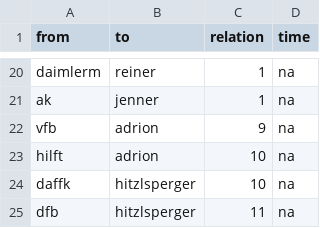
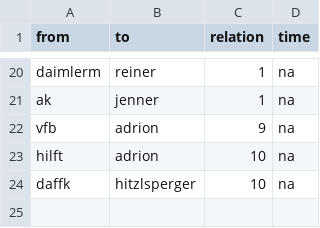
Before and after one commit to anniedieleichte/snaa, a CSV file: test2/Vorlage Edge- und Nodelist - Edgelist.csv, drawn as a sheet; only a part is shown, gaps mark what is left out; the diff names each change by its address in the sheet, - before the commit and + after, or states it on an @@ line.

Commit message:
Update Vorlage Edge- und Nodelist - Edgelist.csv
b

```diff
--- a/test2/Vorlage Edge- und Nodelist - Edgelist.csv
+++ b/test2/Vorlage Edge- und Nodelist - Edgelist.csv
-row 25: dfb | hitzlsperger | 11 | na
```
